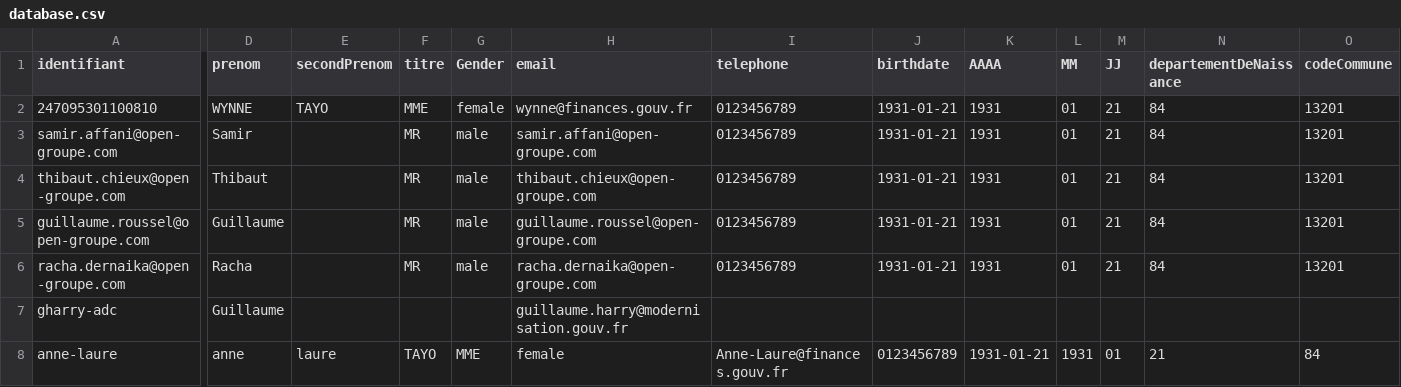
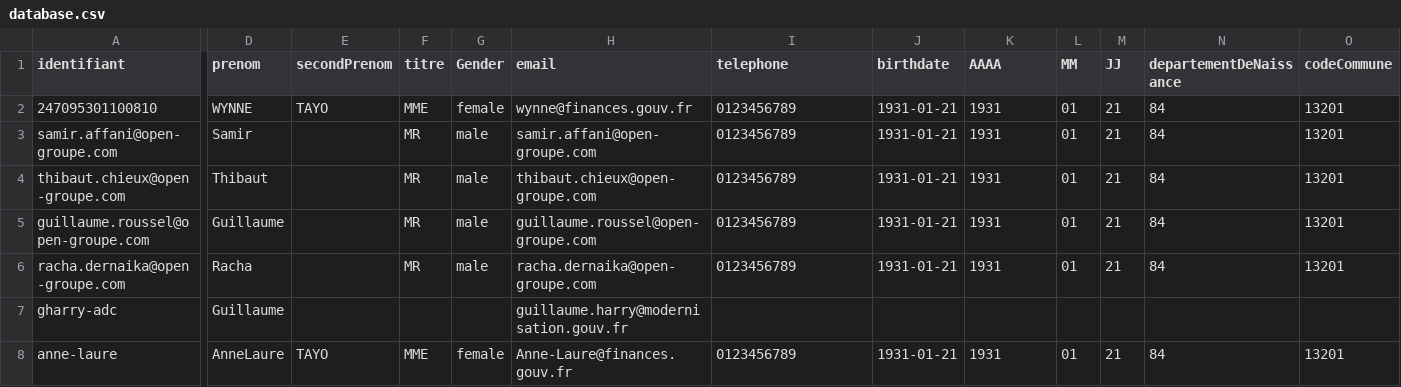
Before and after one commit to smedlej/identity-providers-examples, a CSV file: NodeJSES6/data/database.csv, drawn as a sheet; only a part is shown, gaps mark what is left out; the diff covers the shown part only; the diff names each change by its address in the sheet, - before the commit and + after, or states it on an @@ line.

```diff
--- a/NodeJSES6/data/database.csv
+++ b/NodeJSES6/data/database.csv
-D8 (prenom): anne
+D8 (prenom): AnneLaure
-E8 (secondPrenom): laure
+E8 (secondPrenom): TAYO
-F8 (titre): TAYO
+F8 (titre): MME
-G8 (Gender): MME
+G8 (Gender): female
-H8 (email): female
+H8 (email): Anne-Laure@finances.gouv.fr
-I8 (telephone): Anne-Laure@finances.gouv.fr
+I8 (telephone): 0123456789
-J8 (birthdate): 0123456789
+J8 (birthdate): 1931-01-21
-K8 (AAAA): 1931-01-21
+K8 (AAAA): 1931
-L8 (MM): 1931
+L8 (MM): 01
-M8 (JJ): 01
+M8 (JJ): 21
-N8 (departementDeNaissance): 21
+N8 (departementDeNaissance): 84
-O8 (codeCommune): 84
+O8 (codeCommune): 13201
```
Also changed, not shown: 11 edited cells elsewhere in this file.
